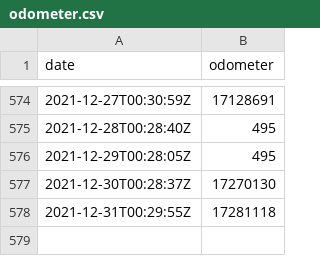
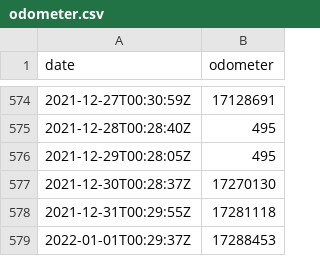
Before and after one commit to morberg/volvo, a CSV file: odometer.csv, drawn as a sheet; only a part is shown, gaps mark what is left out.

```diff
--- a/odometer.csv
+++ b/odometer.csv
@@ -578 +578,2 @@ date,odometer
 2021-12-31T00:29:55Z,17281118
+2022-01-01T00:29:37Z,17288453
```
Also changed, not shown: 1 other file.
